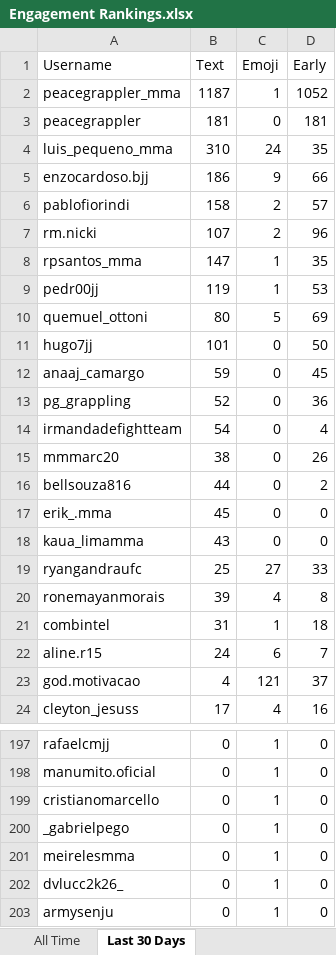
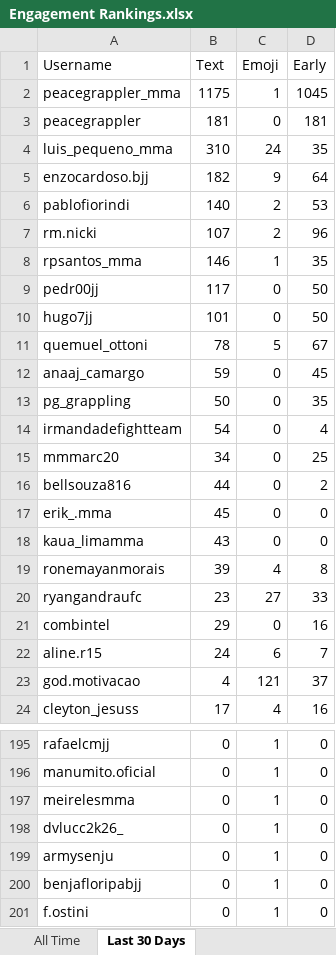
Before and after one commit to paxlucta/peace-grappler, an Excel workbook: Engagement Rankings.xlsx, sheet Last 30 Days, drawn as a sheet; only a part is shown, gaps mark what is left out; the shorter side is filled out with more unchanged rows; values as stored, in another font and other column widths than the file's, no borders; removed rows and columns are numbered as before the commit, all else as after; the diff covers the shown part only; the diff names each change by its address in the sheet, - before the commit and + after, or states it on an @@ line.

```diff
--- a/Engagement Rankings.xlsx (sheet Last 30 Days)
+++ b/Engagement Rankings.xlsx (sheet Last 30 Days)
-B2 (Text): 1187
+B2 (Text): 1175
-D2 (Early): 1052
+D2 (Early): 1045
-B5 (Text): 186
+B5 (Text): 182
-D5 (Early): 66
+D5 (Early): 64
-B6 (Text): 158
+B6 (Text): 140
-D6 (Early): 57
+D6 (Early): 53
-B8 (Text): 147
+B8 (Text): 146
-B9 (Text): 119
+B9 (Text): 117
-C9 (Emoji): 1
+C9 (Emoji): 0
-D9 (Early): 53
+D9 (Early): 50
-row 10: quemuel_ottoni | 80 | 5 | 69
+row 11: quemuel_ottoni | 78 | 5 | 67
-B13 (Text): 52
+B13 (Text): 50
-D13 (Early): 36
+D13 (Early): 35
-B15 (Text): 38
+B15 (Text): 34
-D15 (Early): 26
+D15 (Early): 25
-row 19: ryangandraufc | 25 | 27 | 33
+row 20: ryangandraufc | 23 | 27 | 33
-B21 (Text): 31
+B21 (Text): 29
-C21 (Emoji): 1
+C21 (Emoji): 0
-D21 (Early): 18
+D21 (Early): 16
-row 199: cristianomarcello | 0 | 1 | 0
-row 200: _gabrielpego | 0 | 1 | 0
```
Also changed, not shown: 2 added rows, 4 removed rows and 1 edited cell elsewhere in this sheet, 6 other files.
